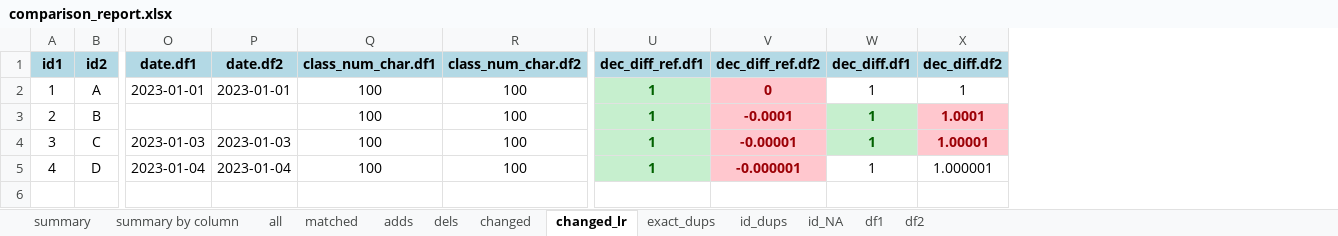
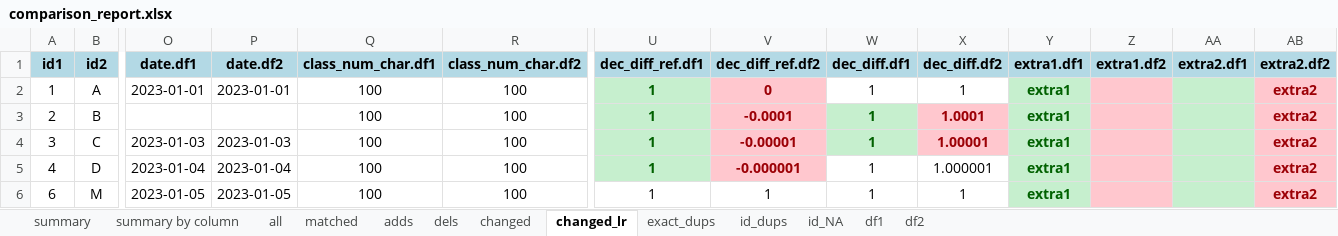
Before and after one commit to skgithub14/compareDFx, an Excel workbook: inst/extdata/comparison_report.xlsx, sheet changed_lr, drawn as a sheet; only a part is shown, gaps mark what is left out; values as stored, in another font and other column widths than the file's, no borders; rows hold the shown columns only; the diff names each change by its address in the sheet, - before the commit and + after, or states it on an @@ line.

Commit message:
added add/del column color coding to create_comparison_excel() and updated README

```diff
--- a/inst/extdata/comparison_report.xlsx (sheet changed_lr)
+++ b/inst/extdata/comparison_report.xlsx (sheet changed_lr)
+column Y (extra1.df1), rows 2-5: all extra1
+column Z (extra1.df2), empty
+column AA (extra2.df1), empty
+column AB (extra2.df2), rows 2-5: all extra2
+row 6: 6 | M | 2023-01-05 | 2023-01-05 | 100 | 100 | 1 | 1 | 1 | 1 | extra1 |  |  | extra2
```
Also changed, not shown: sheet changed, sheet matched, sheet all, sheet summary by column, sheet summary, sheet id_NA, 6 more sheets, 11 other files.
